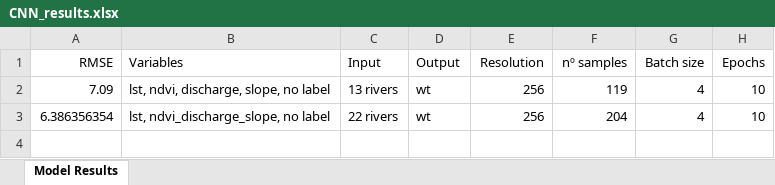
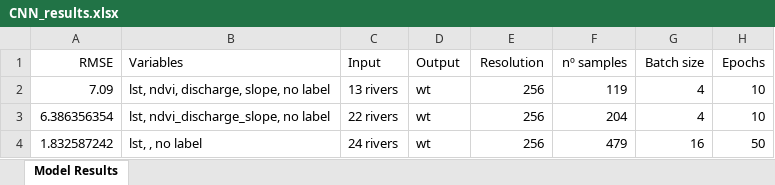
Before and after one commit to ruthparajo/cnn-river-temp-prediction, an Excel workbook: results/CNN_results.xlsx, sheet Model Results, drawn as a sheet; values as stored, in another font and other column widths than the file's, no borders; the diff names each change by its address in the sheet, - before the commit and + after, or states it on an @@ line.

```diff
--- a/results/CNN_results.xlsx (sheet Model Results)
+++ b/results/CNN_results.xlsx (sheet Model Results)
+row 4: 1.832587242 | lst, , no label | 24 rivers | wt | 256 | 479 | 16 | 50
```
Also changed, not shown: results/UNet_results.xlsx, results/all_results.xlsx, 4 other files.
